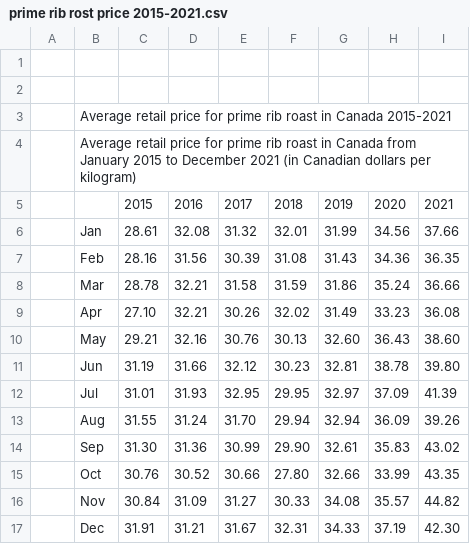
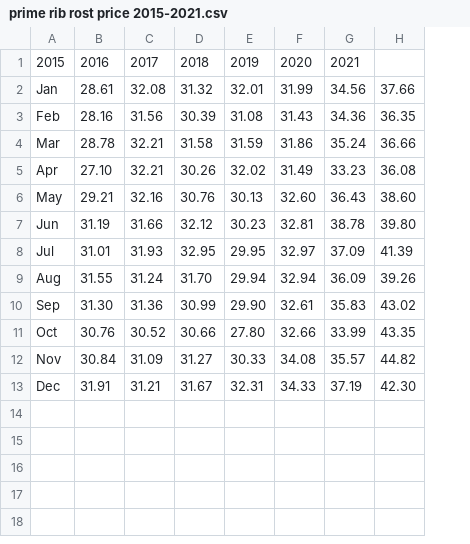
Before and after one commit to Femi-0/ProjectName_TBD, a CSV file: Data/prime rib rost price 2015-2021.csv, drawn as a sheet; removed rows and columns are numbered as before the commit, all else as after; the diff names each change by its address in the sheet, - before the commit and + after, or states it on an @@ line.

```diff
--- a/Data/prime rib rost price 2015-2021.csv
+++ b/Data/prime rib rost price 2015-2021.csv
-column A, empty
-row 1: (empty)
+row 1: 2015 | 2016 | 2017 | 2018 | 2019 | 2020 | 2021
-row 2: (empty)
-row 3:  | Average retail price for prime rib roast in Canada 2015-2021
-row 4:  | Average retail price for prime rib roast in Canada from January 2015 to December 2021 (in Canadian dollars per kilogram)
-row 5:  |  | 2015 | 2016 | 2017 | 2018 | 2019 | 2020 | 2021
```
Also changed, not shown: Data/Average retail price for potatoes in Canada 2015-2022.csv, Data/Monthly grocery store sales.csv, 1 other file.
